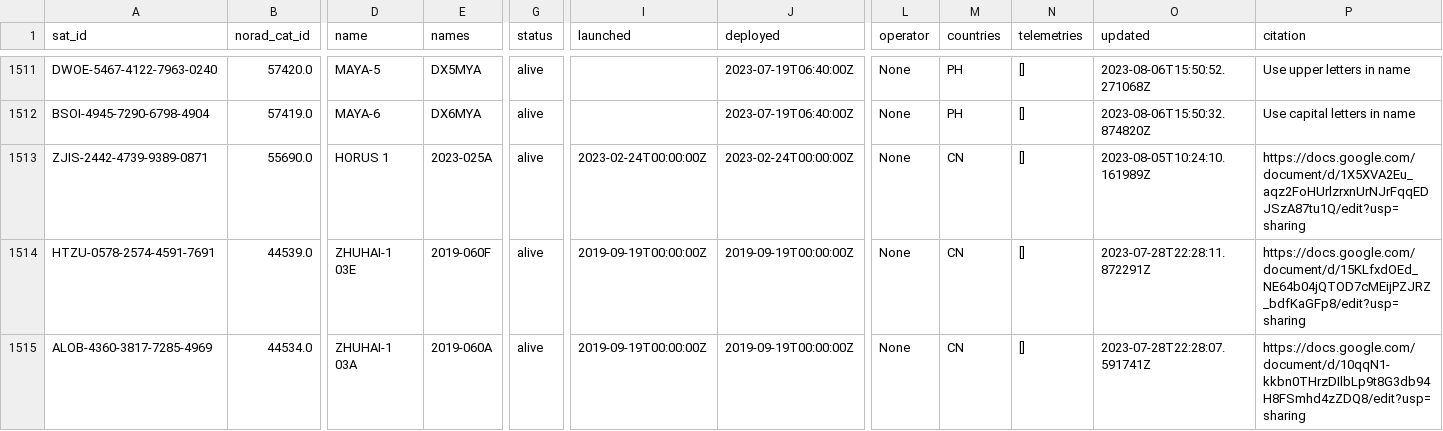
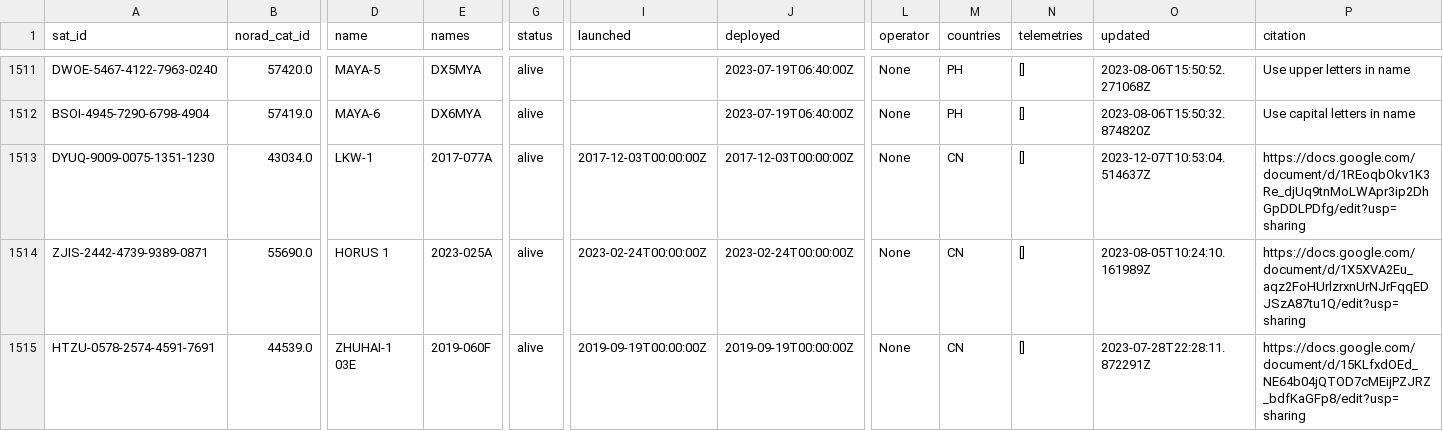
Before and after one commit to Sibizwan5/amateur-satellite-database, a CSV file: data/satnogs.csv, drawn as a sheet; only a part is shown, gaps mark what is left out; the shorter side is filled out with more unchanged rows; rows hold the shown columns only; the diff covers the shown part only; the diff names each change by its address in the sheet, - before the commit and + after, or states it on an @@ line.

```diff
--- a/data/satnogs.csv
+++ b/data/satnogs.csv
+row 1513: DYUQ-9009-0075-1351-1230 | 43034.0 | LKW-1 | 2017-077A | alive | 2017-12-03T00:00:00Z | 2017-12-03T00:00:00Z | None | CN | [] | 2023-12-07T10:53:04.514637Z | https://docs.google.com/document/d/1REoqbOkv1K3Re_djUq9tnMoLWApr3ip2DhGpDDLPDfg/edit?usp=sharing
```
Also changed, not shown: 12 edited cells elsewhere in this file, data/amsat-active-frequencies.csv, data/amsat-all-frequencies.csv, 3 other files.
